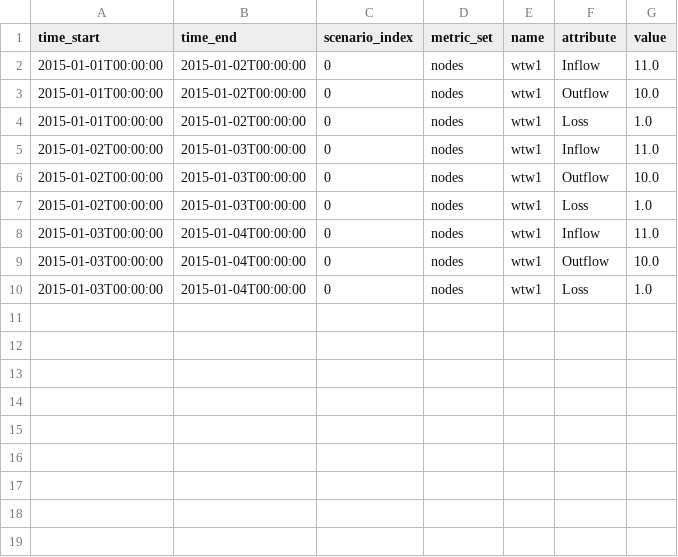
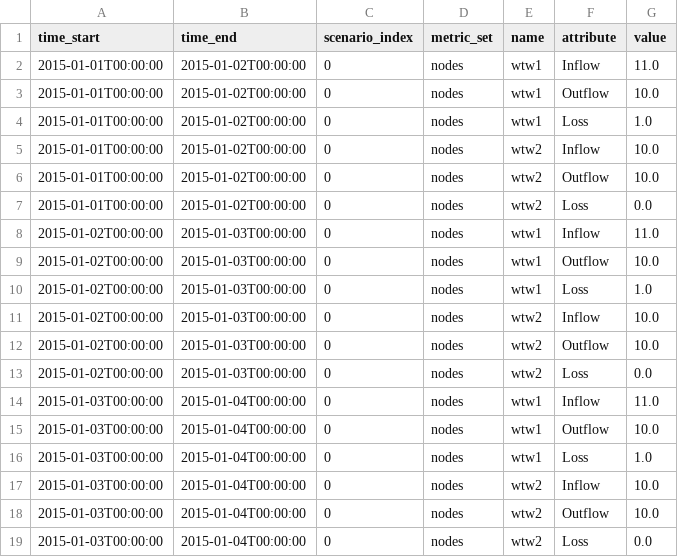
Before and after one commit to pywr/pywr-next, a CSV file: pywr-schema/src/test_models/wtw1-expected.csv, drawn as a sheet.

```diff
--- a/pywr-schema/src/test_models/wtw1-expected.csv
+++ b/pywr-schema/src/test_models/wtw1-expected.csv
@@ -4,2 +4,5 @@ time_start,time_end,scenario_index,metric_set,name,attribute,value
 2015-01-01T00:00:00,2015-01-02T00:00:00,0,nodes,wtw1,Loss,1.0
+2015-01-01T00:00:00,2015-01-02T00:00:00,0,nodes,wtw2,Inflow,10.0
+2015-01-01T00:00:00,2015-01-02T00:00:00,0,nodes,wtw2,Outflow,10.0
+2015-01-01T00:00:00,2015-01-02T00:00:00,0,nodes,wtw2,Loss,0.0
 2015-01-02T00:00:00,2015-01-03T00:00:00,0,nodes,wtw1,Inflow,11.0
@@ -7,2 +10,5 @@ time_start,time_end,scenario_index,metric_set,name,attribute,value
 2015-01-02T00:00:00,2015-01-03T00:00:00,0,nodes,wtw1,Loss,1.0
+2015-01-02T00:00:00,2015-01-03T00:00:00,0,nodes,wtw2,Inflow,10.0
+2015-01-02T00:00:00,2015-01-03T00:00:00,0,nodes,wtw2,Outflow,10.0
+2015-01-02T00:00:00,2015-01-03T00:00:00,0,nodes,wtw2,Loss,0.0
 2015-01-03T00:00:00,2015-01-04T00:00:00,0,nodes,wtw1,Inflow,11.0
@@ -10 +16,4 @@ time_start,time_end,scenario_index,metric_set,name,attribute,value
 2015-01-03T00:00:00,2015-01-04T00:00:00,0,nodes,wtw1,Loss,1.0
+2015-01-03T00:00:00,2015-01-04T00:00:00,0,nodes,wtw2,Inflow,10.0
+2015-01-03T00:00:00,2015-01-04T00:00:00,0,nodes,wtw2,Outflow,10.0
+2015-01-03T00:00:00,2015-01-04T00:00:00,0,nodes,wtw2,Loss,0.0
```
Also changed, not shown: pywr-schema/src/test_models/loss_link1-expected.csv, 4 other files.
